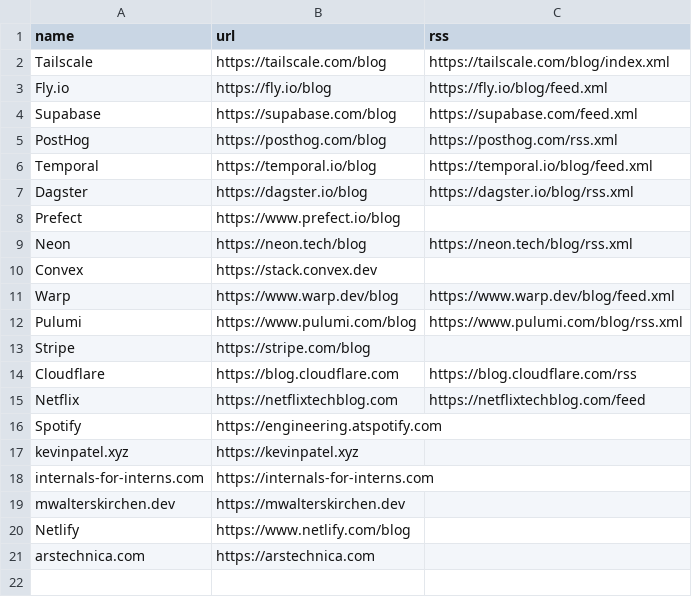
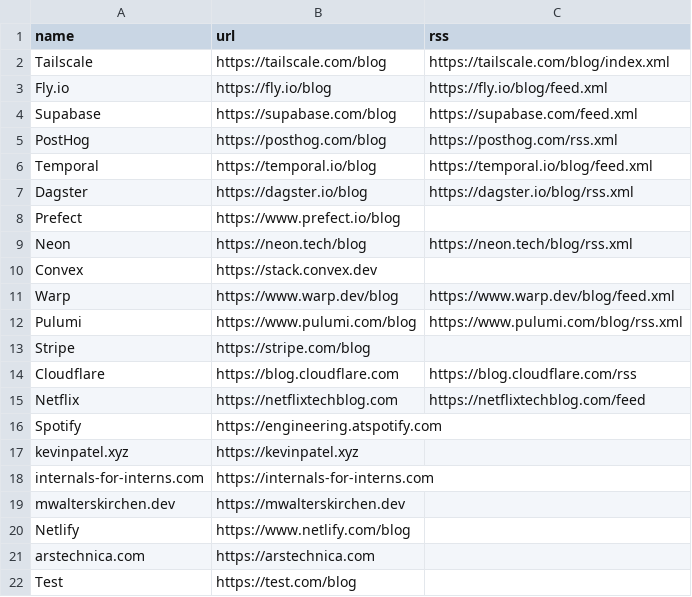
Before and after one commit to artzuros/blog-feed, a CSV file: config/blogs.csv, drawn as a sheet.

```diff
--- a/config/blogs.csv
+++ b/config/blogs.csv
@@ -21 +21,2 @@ Netlify,https://www.netlify.com/blog,
 arstechnica.com,https://arstechnica.com,
+Test,https://test.com/blog,
```
Also changed, not shown: 10 other files.
